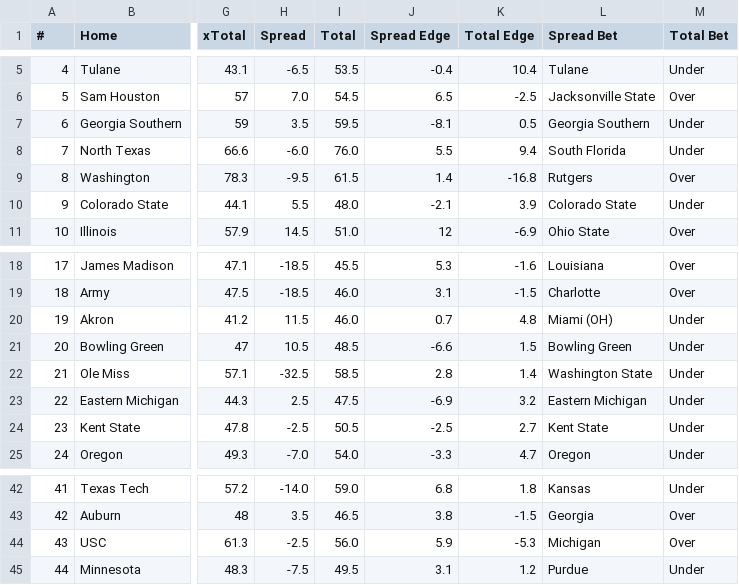
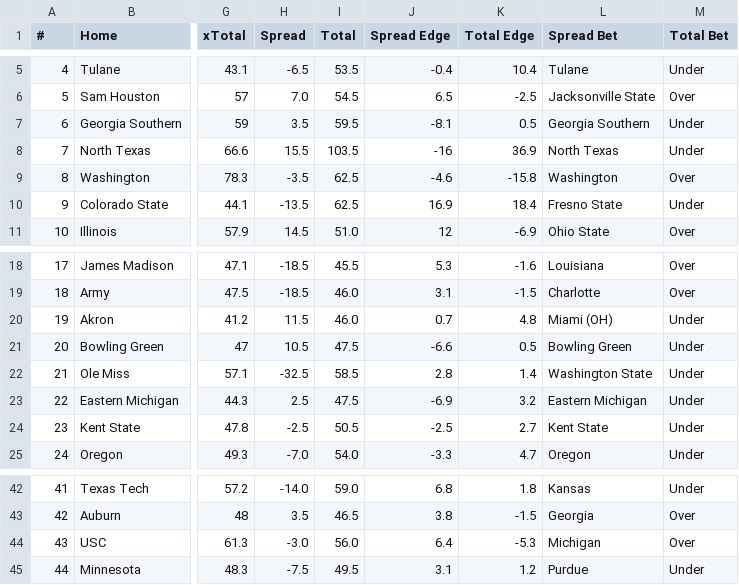
Before and after one commit to UtterLocks/1, a CSV file: data/cfb_live.csv, drawn as a sheet; only a part is shown, gaps mark what is left out; the diff names each change by its address in the sheet, - before the commit and + after, or states it on an @@ line.

```diff
--- a/data/cfb_live.csv
+++ b/data/cfb_live.csv
-H8 (Spread): -6.0
+H8 (Spread): 15.5
-I8 (Total): 76.0
+I8 (Total): 103.5
-J8 (Spread Edge): 5.5
+J8 (Spread Edge): -16
-K8 (Total Edge): 9.4
+K8 (Total Edge): 36.9
-L8 (Spread Bet): South Florida
+L8 (Spread Bet): North Texas
-H9 (Spread): -9.5
+H9 (Spread): -3.5
-I9 (Total): 61.5
+I9 (Total): 62.5
-J9 (Spread Edge): 1.4
+J9 (Spread Edge): -4.6
-K9 (Total Edge): -16.8
+K9 (Total Edge): -15.8
-L9 (Spread Bet): Rutgers
+L9 (Spread Bet): Washington
-H10 (Spread): 5.5
+H10 (Spread): -13.5
-I10 (Total): 48.0
+I10 (Total): 62.5
-J10 (Spread Edge): -2.1
+J10 (Spread Edge): 16.9
-K10 (Total Edge): 3.9
+K10 (Total Edge): 18.4
-L10 (Spread Bet): Colorado State
+L10 (Spread Bet): Fresno State
-I21 (Total): 48.5
+I21 (Total): 47.5
-K21 (Total Edge): 1.5
+K21 (Total Edge): 0.5
-H44 (Spread): -2.5
+H44 (Spread): -3.0
-J44 (Spread Edge): 5.9
+J44 (Spread Edge): 6.4
```
